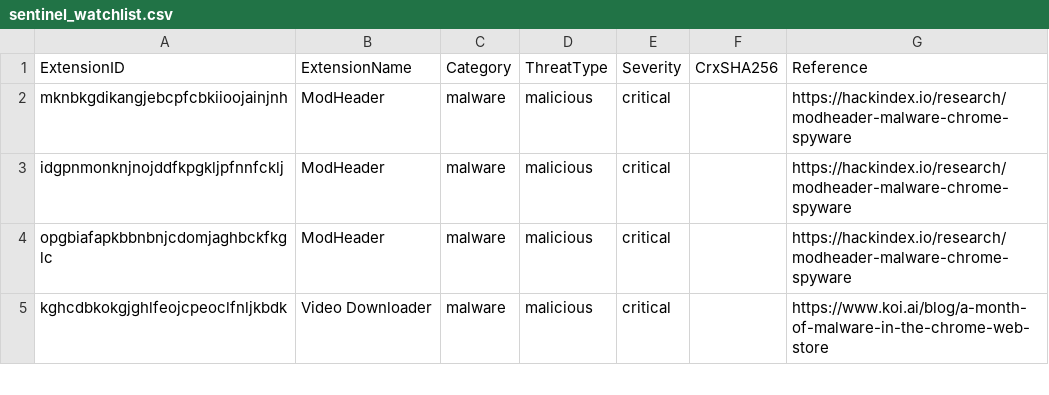
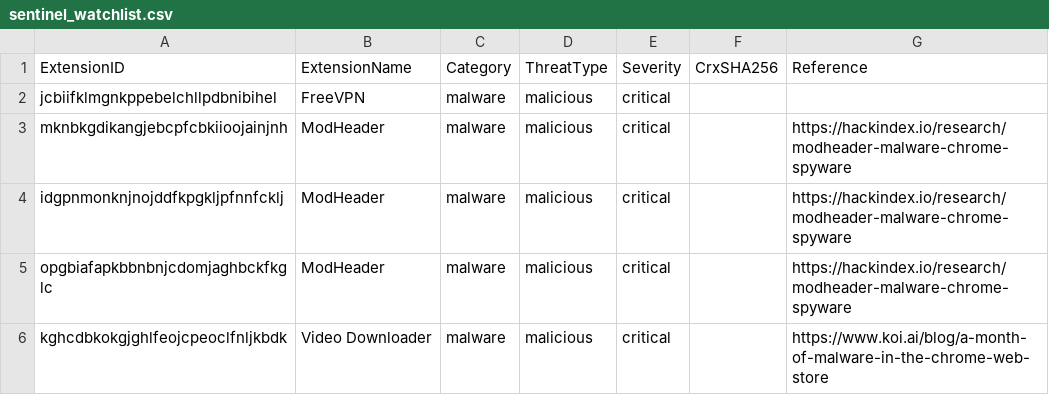
Before and after one commit to ExtSentry/ExtSentry.github.io, a CSV file: feeds/sentinel_watchlist.csv, drawn as a sheet; only a part is shown; the diff names each change by its address in the sheet, - before the commit and + after, or states it on an @@ line.

```diff
--- a/feeds/sentinel_watchlist.csv
+++ b/feeds/sentinel_watchlist.csv
+row 2: jcbiifklmgnkppebelchllpdbnibihel | FreeVPN | malware | malicious | critical
```
Also changed, not shown: browser_extensions_list.csv, feeds/extsentry_ioc_feed.csv, 15 other files.
